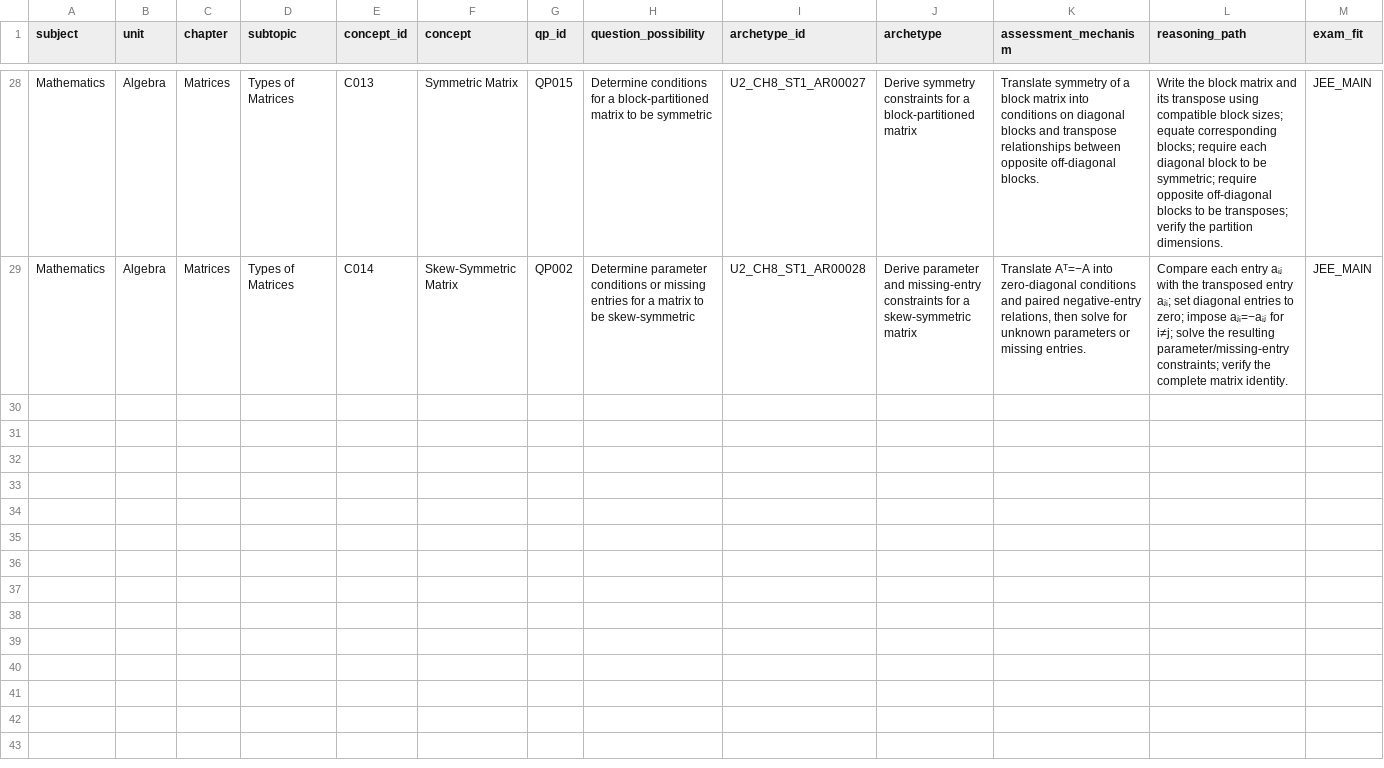
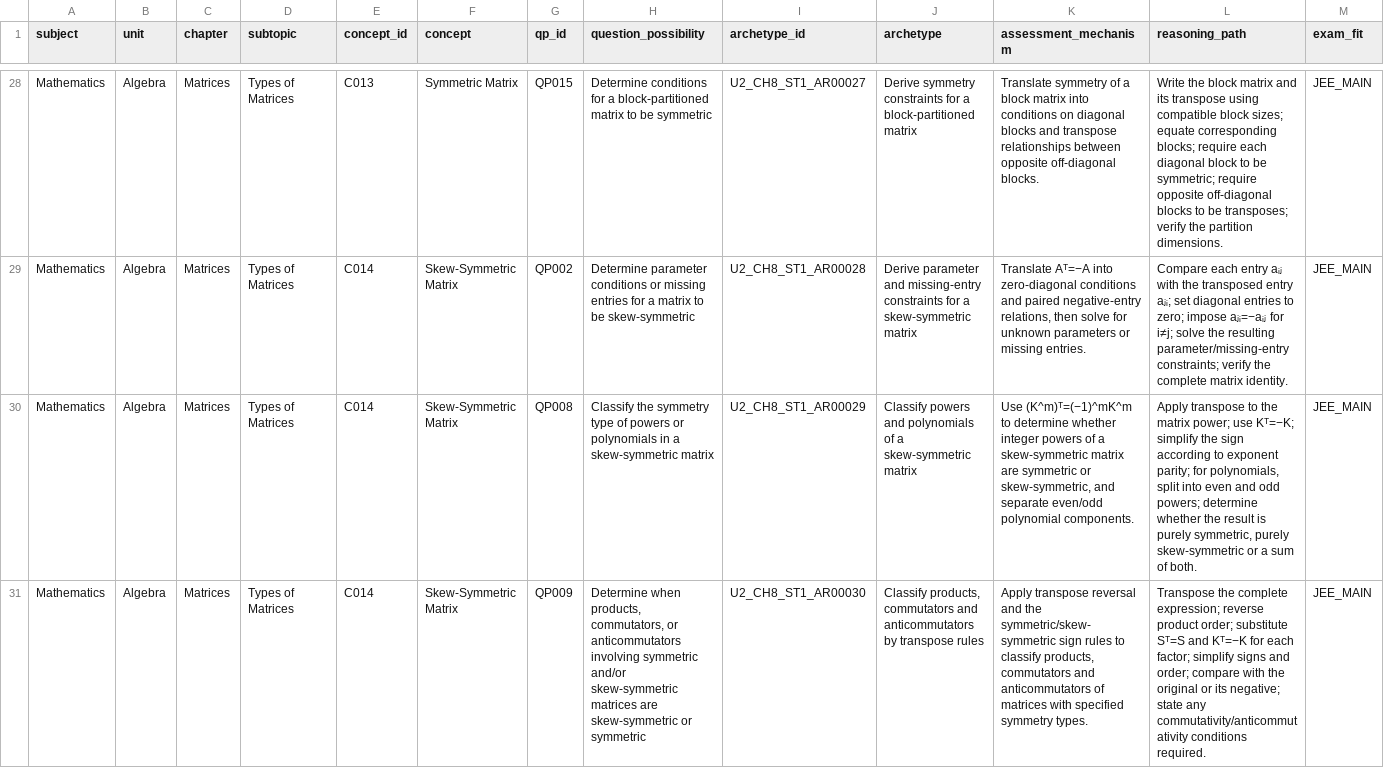
Before and after one commit to vinothkumarar/QuestionFactory, a CSV file: Engine/catalog/archetype_catalog/catalogs/U2_CH8_ST1.csv, drawn as a sheet; only a part is shown, gaps mark what is left out; rows hold the shown columns only; the diff covers the shown part only; the diff names each change by its address in the sheet, - before the commit and + after, or states it on an @@ line.

Commit message:
Export thirty-one draft matrix archetypes to CSV

```diff
--- a/Engine/catalog/archetype_catalog/catalogs/U2_CH8_ST1.csv
+++ b/Engine/catalog/archetype_catalog/catalogs/U2_CH8_ST1.csv
+row 30: Mathematics | Algebra | Matrices | Types of Matrices | C014 | Skew-Symmetric Matrix | QP008 | Classify the symmetry type of powers or polynomials in a skew-symmetric matrix | U2_CH8_ST1_AR00029 | Classify powers and polynomials of a skew-symmetric matrix | Use (K^m)ᵀ=(−1)^mK^m to determine whether integer powers of a skew-symmetric matrix are symmetric or skew-symmetric, and separate even/odd polynomial components. | Apply transpose to the matrix power; use Kᵀ=−K; simplify the sign according to exponent parity; for polynomials, split into even and odd powers; determine whether the result is purely symmetric, purely skew-symmetric or a sum of both. | JEE_MAIN
+row 31: Mathematics | Algebra | Matrices | Types of Matrices | C014 | Skew-Symmetric Matrix | QP009 | Determine when products, commutators, or anticommutators involving symmetric and/or skew-symmetric matrices are skew-symmetric or symmetric | U2_CH8_ST1_AR00030 | Classify products, commutators and anticommutators by transpose rules | Apply transpose reversal and the symmetric/skew-symmetric sign rules to classify products, commutators and anticommutators of matrices with specified symmetry types. | Transpose the complete expression; reverse product order; substitute Sᵀ=S and Kᵀ=−K for each factor; simplify signs and order; compare with the original or its negative; state any commutativity/anticommutativity conditions required. | JEE_MAIN
```
Also changed, not shown: 1 added row elsewhere in this file.
